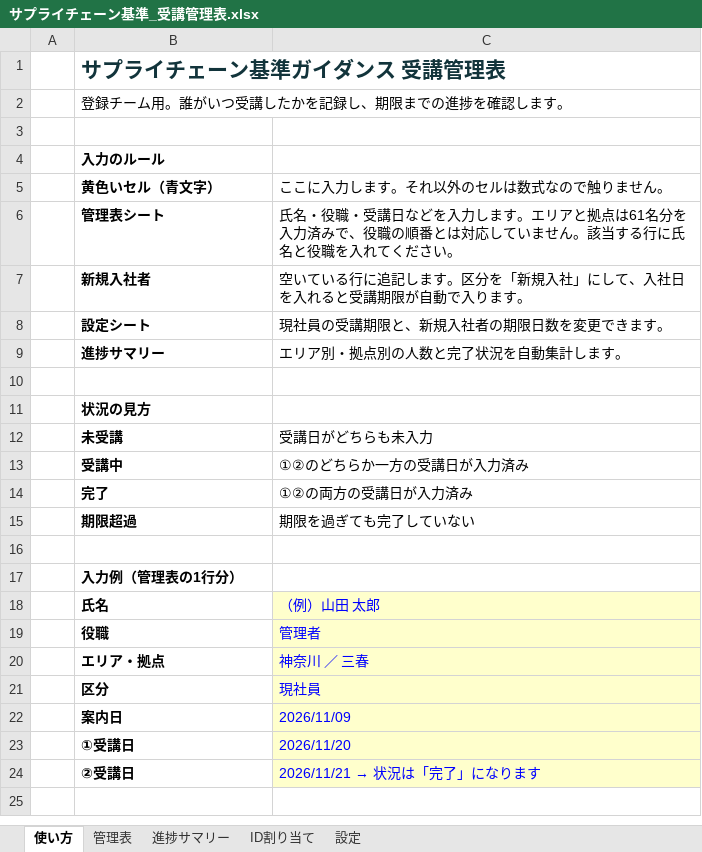
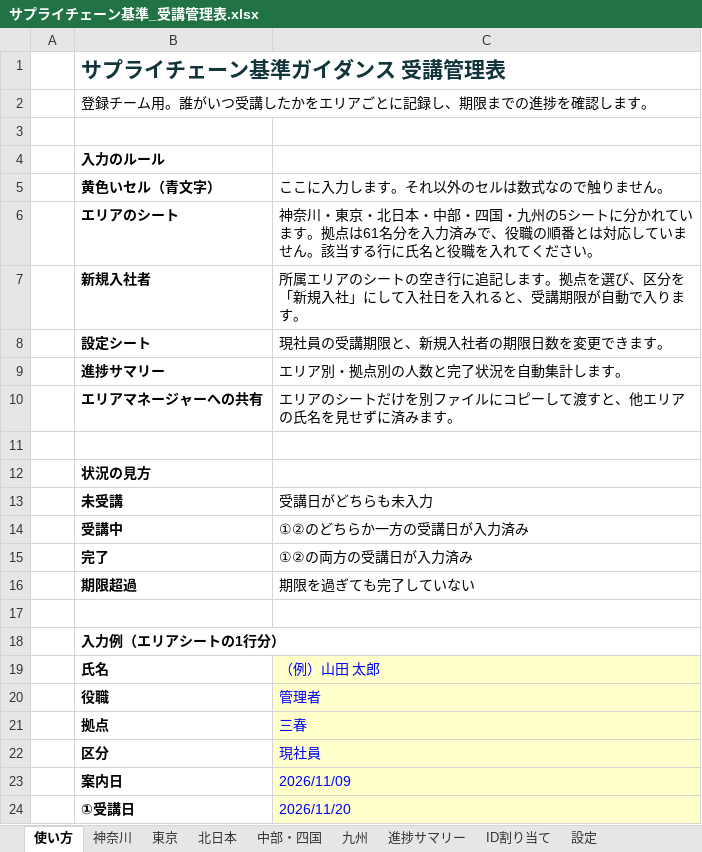
Before and after one commit to kagayugopal-eng/tamu, an Excel workbook: サプライチェーン基準_受講管理表.xlsx, sheet 使い方, drawn as a sheet; only a part is shown; the shorter side is filled out with more unchanged rows; values as stored, in another font and other column widths than the file's, no borders; removed rows and columns are numbered as before the commit, all else as after; the diff names each change by its address in the sheet, - before the commit and + after, or states it on an @@ line.

```diff
--- a/サプライチェーン基準_受講管理表.xlsx (sheet 使い方)
+++ b/サプライチェーン基準_受講管理表.xlsx (sheet 使い方)
-sheet tab: 管理表
+sheet tab: 神奈川
+sheet tab: 東京
+sheet tab: 北日本
+sheet tab: 中部・四国
+sheet tab: 九州
-B2 (黄色いセル（青文字）): 登録チーム用。誰がいつ受講したかを記録し、期限までの進捗を確認します。
+B2 (黄色いセル（青文字）): 登録チーム用。誰がいつ受講したかをエリアごとに記録し、期限までの進捗を確認します。
-row 6:  | 管理表シート | 氏名・役職・受講日などを入力します。エリアと拠点は61名分を入力済みで、役職の順番とは対応していません。該当する行に氏名と役職を入れてください。
+row 6:  | エリアのシート | 神奈川・東京・北日本・中部・四国・九州の5シートに分かれています。拠点は61名分を入力済みで、役職の順番とは対応していません。該当する行に氏名と役職を入れてください。
-C7 (ここに入力します。それ以外のセルは数式なので触りません。): 空いている行に追記します。区分を「新規入社」にして、入社日を入れると受講期限…
+C7 (ここに入力します。それ以外のセルは数式なので触りません。): 所属エリアのシートの空き行に追記します。拠点を選び、区分を「新規入社」にして入社日を入れると、受講期限…
+row 10:  | エリアマネージャーへの共有 | エリアのシートだけを別ファイルにコピーして渡すと、他エリアの氏名を見せずに済みます。
-B18 (黄色いセル（青文字）): 入力例（管理表の1行分）
+B18 (黄色いセル（青文字）): 入力例（エリアシートの1行分）
-row 20:  | エリア・拠点 | 神奈川 ／ 三春
+row 21:  | 拠点 | 三春
```
Also changed, not shown: sheet 神奈川, sheet 進捗サマリー, formulas that keep their value.
